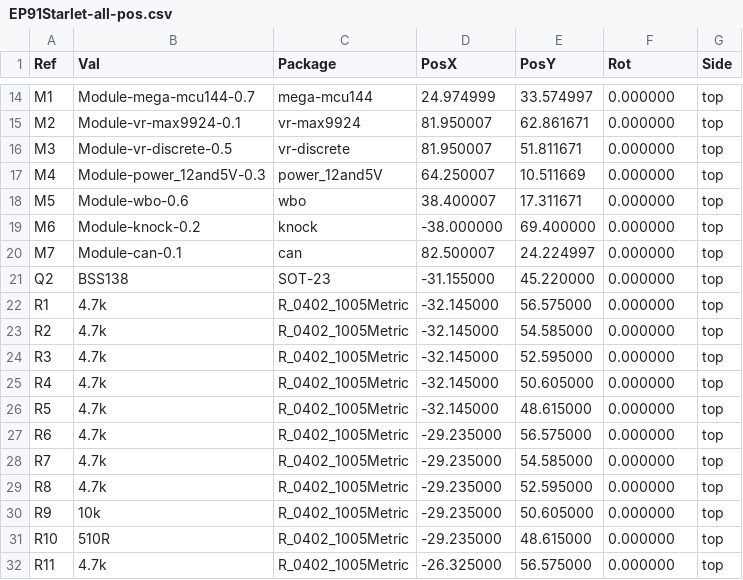
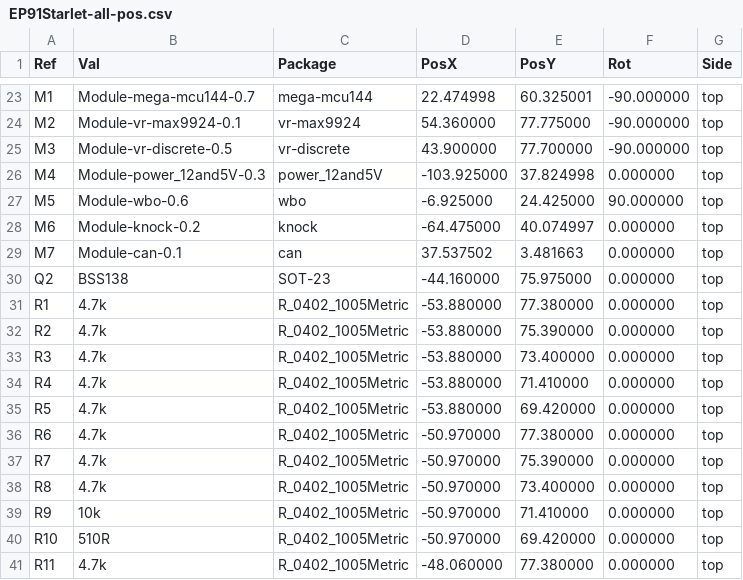
Before and after one commit to 09qwerty/Hellen-EP91-Starlet, a CSV file: gerber/EP91Starlet-all-pos.csv, drawn as a sheet; only a part is shown, gaps mark what is left out; the diff covers the shown part only.

```diff
--- a/gerber/EP91Starlet-all-pos.csv
+++ b/gerber/EP91Starlet-all-pos.csv
@@ -14,19 +23,19 @@ Ref,Val,Package,PosX,PosY,Rot,Side
-"M1","Module-mega-mcu144-0.7","mega-mcu144",24.974999,33.574997,0.000000,top
-"M2","Module-vr-max9924-0.1","vr-max9924",81.950007,62.861671,0.000000,top
-"M3","Module-vr-discrete-0.5","vr-discrete",81.950007,51.811671,0.000000,top
-"M4","Module-power_12and5V-0.3","power_12and5V",64.250007,10.511669,0.000000,top
-"M5","Module-wbo-0.6","wbo",38.400007,17.311671,0.000000,top
-"M6","Module-knock-0.2","knock",-38.000000,69.400000,0.000000,top
-"M7","Module-can-0.1","can",82.500007,24.224997,0.000000,top
-"Q2","BSS138","SOT-23",-31.155000,45.220000,0.000000,top
-"R1","4.7k","R_0402_1005Metric",-32.145000,56.575000,0.000000,top
-"R2","4.7k","R_0402_1005Metric",-32.145000,54.585000,0.000000,top
-"R3","4.7k","R_0402_1005Metric",-32.145000,52.595000,0.000000,top
-"R4","4.7k","R_0402_1005Metric",-32.145000,50.605000,0.000000,top
-"R5","4.7k","R_0402_1005Metric",-32.145000,48.615000,0.000000,top
-"R6","4.7k","R_0402_1005Metric",-29.235000,56.575000,0.000000,top
-"R7","4.7k","R_0402_1005Metric",-29.235000,54.585000,0.000000,top
-"R8","4.7k","R_0402_1005Metric",-29.235000,52.595000,0.000000,top
-"R9","10k","R_0402_1005Metric",-29.235000,50.605000,0.000000,top
-"R10","510R","R_0402_1005Metric",-29.235000,48.615000,0.000000,top
-"R11","4.7k","R_0402_1005Metric",-26.325000,56.575000,0.000000,top
+"M1","Module-mega-mcu144-0.7","mega-mcu144",22.474998,60.325001,-90.000000,top
+"M2","Module-vr-max9924-0.1","vr-max9924",54.360000,77.775000,-90.000000,top
+"M3","Module-vr-discrete-0.5","vr-discrete",43.900000,77.700000,-90.000000,top
+"M4","Module-power_12and5V-0.3","power_12and5V",-103.925000,37.824998,0.000000,top
+"M5","Module-wbo-0.6","wbo",-6.925000,24.425000,90.000000,top
+"M6","Module-knock-0.2","knock",-64.475000,40.074997,0.000000,top
+"M7","Module-can-0.1","can",37.537502,3.481663,0.000000,top
+"Q2","BSS138","SOT-23",-44.160000,75.975000,0.000000,top
+"R1","4.7k","R_0402_1005Metric",-53.880000,77.380000,0.000000,top
+"R2","4.7k","R_0402_1005Metric",-53.880000,75.390000,0.000000,top
+"R3","4.7k","R_0402_1005Metric",-53.880000,73.400000,0.000000,top
+"R4","4.7k","R_0402_1005Metric",-53.880000,71.410000,0.000000,top
+"R5","4.7k","R_0402_1005Metric",-53.880000,69.420000,0.000000,top
+"R6","4.7k","R_0402_1005Metric",-50.970000,77.380000,0.000000,top
+"R7","4.7k","R_0402_1005Metric",-50.970000,75.390000,0.000000,top
+"R8","4.7k","R_0402_1005Metric",-50.970000,73.400000,0.000000,top
+"R9","10k","R_0402_1005Metric",-50.970000,71.410000,0.000000,top
+"R10","510R","R_0402_1005Metric",-50.970000,69.420000,0.000000,top
+"R11","4.7k","R_0402_1005Metric",-48.060000,77.380000,0.000000,top
```
Also changed, not shown: 11 added rows, 1 removed row and 51 edited cells elsewhere in this file, gerber/EP91Starlet.csv, 16 other files.
